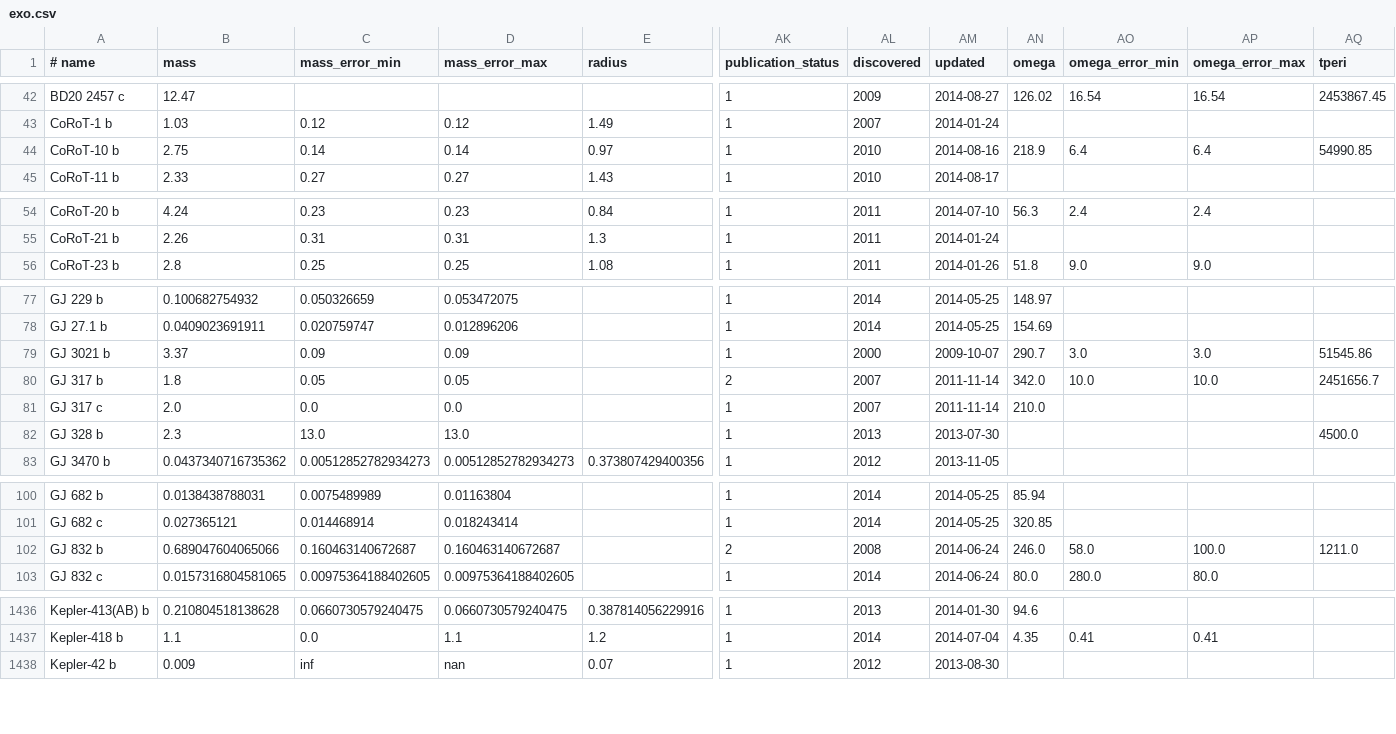
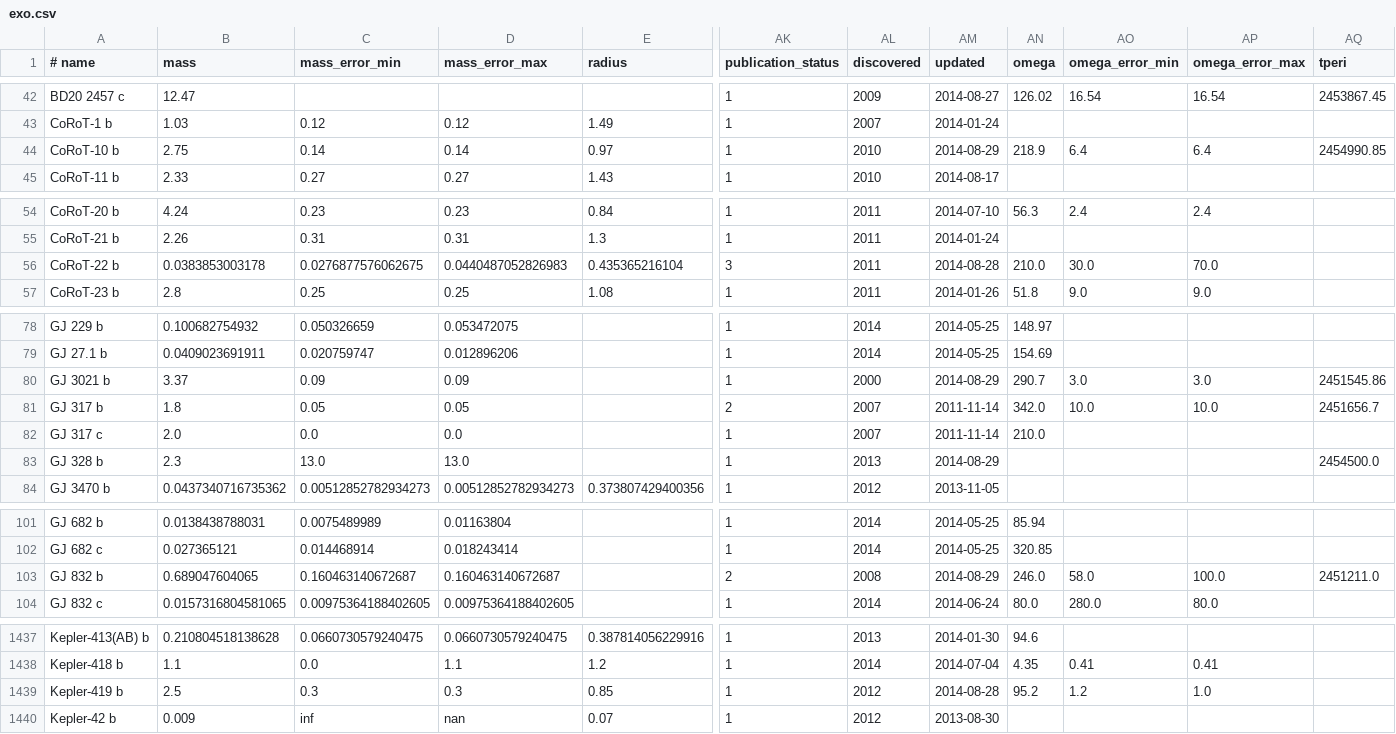
Before and after one commit to iastro-pt/SWEET-Cat, a CSV file: exo.csv, drawn as a sheet; only a part is shown, gaps mark what is left out; addresses are those after the commit; rows hold the shown columns only; the diff covers the shown part only; the diff names each change by its address in the sheet, - before the commit and + after, or states it on an @@ line.

```diff
--- a/exo.csv
+++ b/exo.csv
-AM44 (updated): 2014-08-16
+AM44 (updated): 2014-08-29
-AQ44 (tperi): 54990.85
+AQ44 (tperi): 2454990.85
+row 56: CoRoT-22 b | 0.0383853003178 | 0.0276877576062675 | 0.0440487052826983 | 0.435365216104 | 3 | 2011 | 2014-08-28 | 210.0 | 30.0 | 70.0
-AM80 (updated): 2009-10-07
+AM80 (updated): 2014-08-29
-AQ80 (tperi): 51545.86
+AQ80 (tperi): 2451545.86
-AM83 (updated): 2013-07-30
+AM83 (updated): 2014-08-29
-AQ83 (tperi): 4500.0
+AQ83 (tperi): 2454500.0
-B103 (mass): 0.689047604065066
+B103 (mass): 0.689047604065
-AM103 (updated): 2014-06-24
+AM103 (updated): 2014-08-29
-AQ103 (tperi): 1211.0
+AQ103 (tperi): 2451211.0
+row 1439: Kepler-419 b | 2.5 | 0.3 | 0.3 | 0.85 | 1 | 2012 | 2014-08-28 | 95.2 | 1.2 | 1.0
```
Also changed, not shown: 2 edited cells elsewhere in this file, exo_cont.csv, 3 other files.
